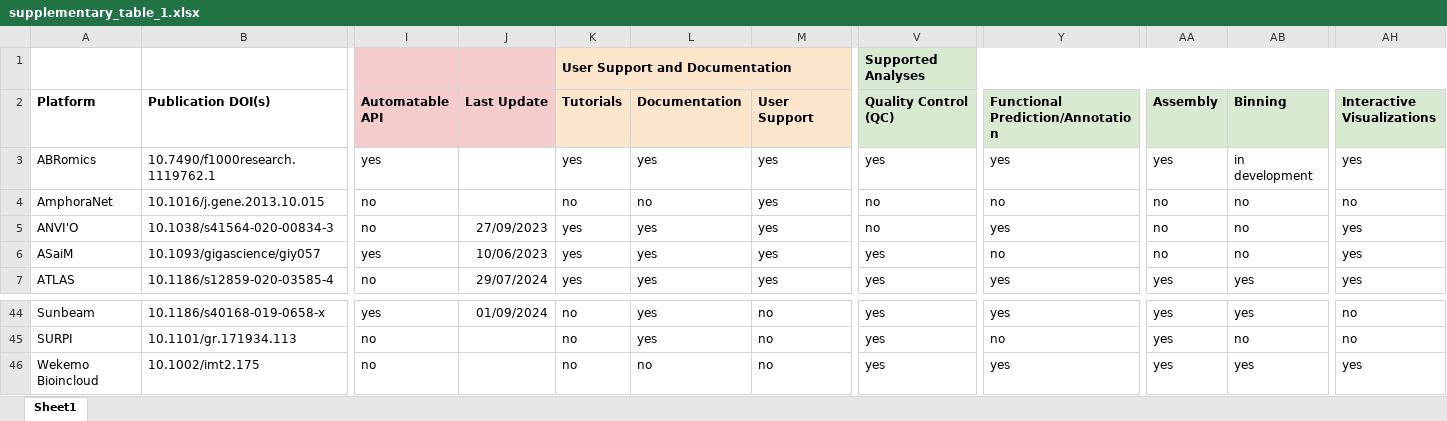
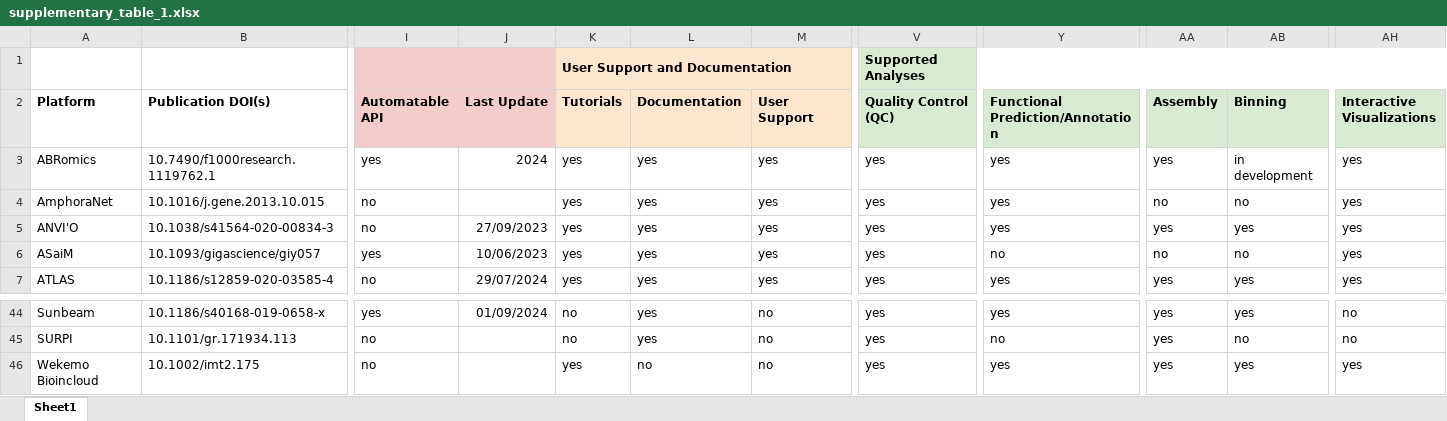
Before and after one commit to EngyNasr/microgalaxy_paper_2025, an Excel workbook: docs/supplementary/supplementary_table_1.xlsx, sheet Sheet1, drawn as a sheet; only a part is shown, gaps mark what is left out; values as stored, in another font and other column widths than the file's, no borders; charts and pictures not drawn; the diff names each change by its address in the sheet, - before the commit and + after, or states it on an @@ line.

Commit message:
Update tools, wfs and tutorial tables

```diff
--- a/docs/supplementary/supplementary_table_1.xlsx (sheet Sheet1)
+++ b/docs/supplementary/supplementary_table_1.xlsx (sheet Sheet1)
-J3 (Last Update): (empty)
+J3 (Last Update): 2024
-K4 (Tutorials): no
+K4 (Tutorials): yes
-L4 (Documentation): no
+L4 (Documentation): yes
-V4:V5 (Quality Control (QC)): no
+V4:V5 (Quality Control (QC)): yes
-Y4 (Functional Prediction/Annotation): no
+Y4 (Functional Prediction/Annotation): yes
-AH4 (Interactive Visualizations): no
+AH4 (Interactive Visualizations): yes
-AA5 (Assembly): no
+AA5 (Assembly): yes
-AB5 (Binning): no
+AB5 (Binning): yes
-K46 (Tutorials): no
+K46 (Tutorials): yes
```
Also changed, not shown: 3 other files.
